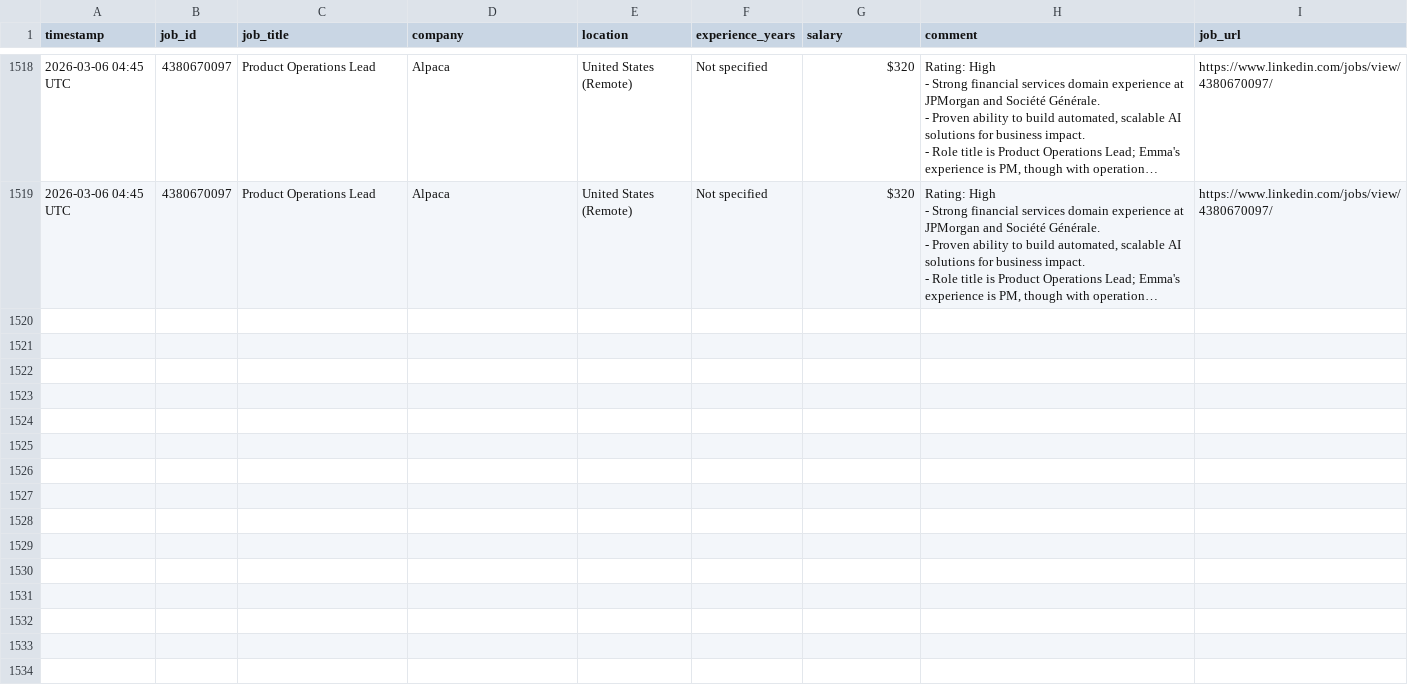
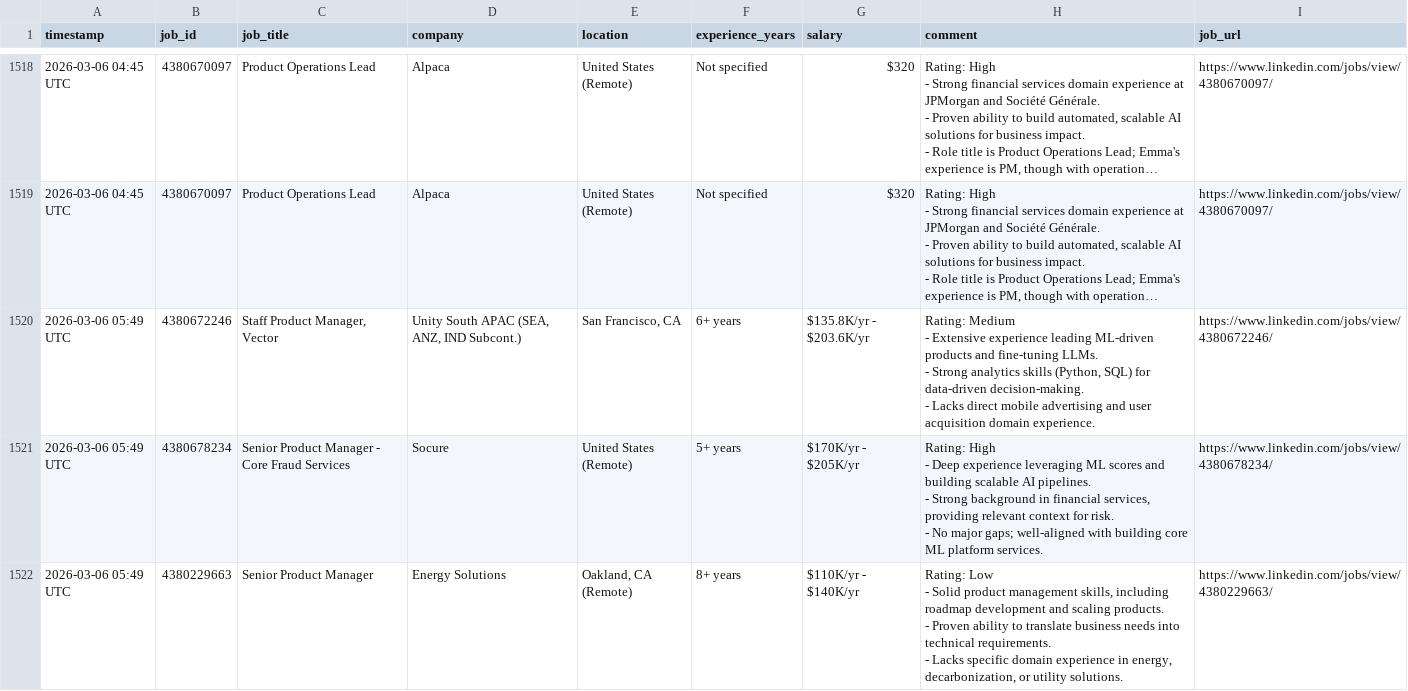
Before and after one commit to emmayisun/linkedin-job-tracker, a CSV file: jobs.csv, drawn as a sheet; only a part is shown, gaps mark what is left out; long unchanged cells end in …; ↵ is a line break in a cell; the diff names each change by its address in the sheet, - before the commit and + after, or states it on an @@ line.

```diff
--- a/jobs.csv
+++ b/jobs.csv
+row 1520: 2026-03-06 05:49 UTC | 4380672246 | Staff Product Manager, Vector | Unity South APAC (SEA, ANZ, IND Subcont.) | San Francisco, CA | 6+ years | $135.8K/yr - $203.6K/yr | Rating: Medium ↵ - Extensive experience leading ML-driven products and fine-tuning LLMs. ↵ - Strong analytics skills (Python, SQL) for data-driven decision-making. ↵ - Lacks direct mobile advertising and user acquisition domain experience. | https://www.linkedin.com/jobs/view/4380672246/
+row 1521: 2026-03-06 05:49 UTC | 4380678234 | Senior Product Manager - Core Fraud Services | Socure | United States (Remote) | 5+ years | $170K/yr - $205K/yr | Rating: High ↵ - Deep experience leveraging ML scores and building scalable AI pipelines. ↵ - Strong background in financial services, providing relevant context for risk. ↵ - No major gaps; well-aligned with building core ML platform services. | https://www.linkedin.com/jobs/view/4380678234/
+row 1522: 2026-03-06 05:49 UTC | 4380229663 | Senior Product Manager | Energy Solutions | Oakland, CA (Remote) | 8+ years | $110K/yr - $140K/yr | Rating: Low ↵ - Solid product management skills, including roadmap development and scaling products. ↵ - Proven ability to translate business needs into technical requirements. ↵ - Lacks specific domain experience in energy, decarbonization, or utility solutions. | https://www.linkedin.com/jobs/view/4380229663/
```
